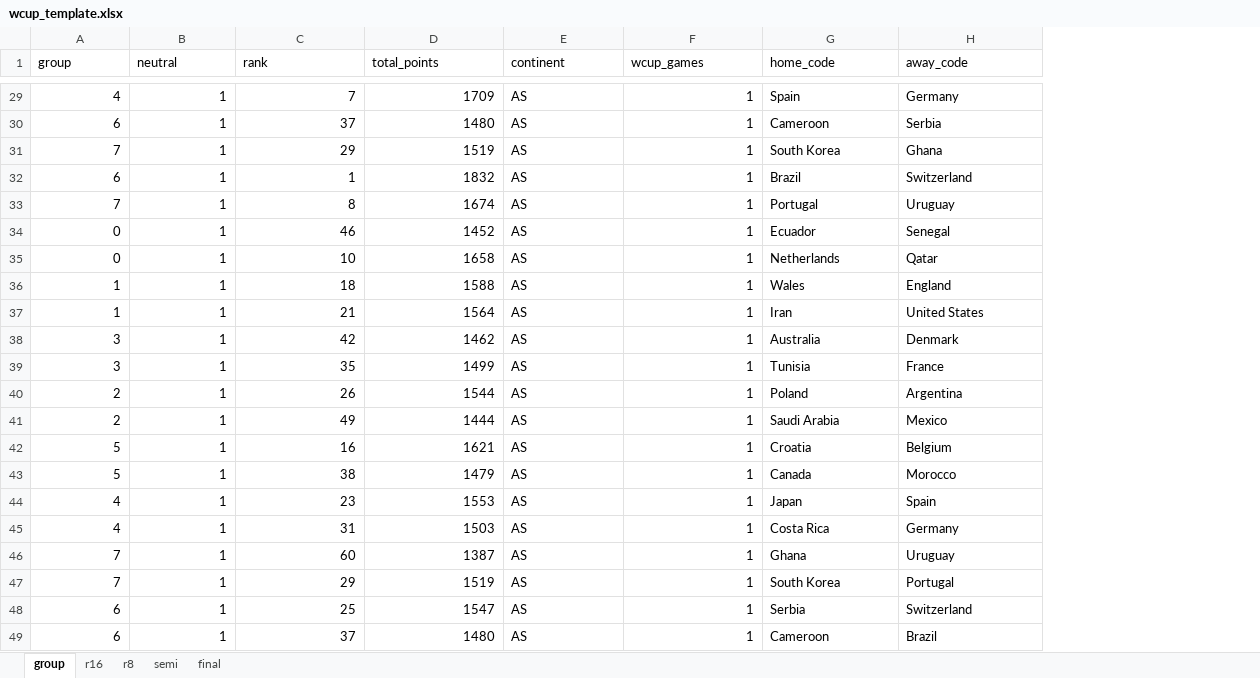
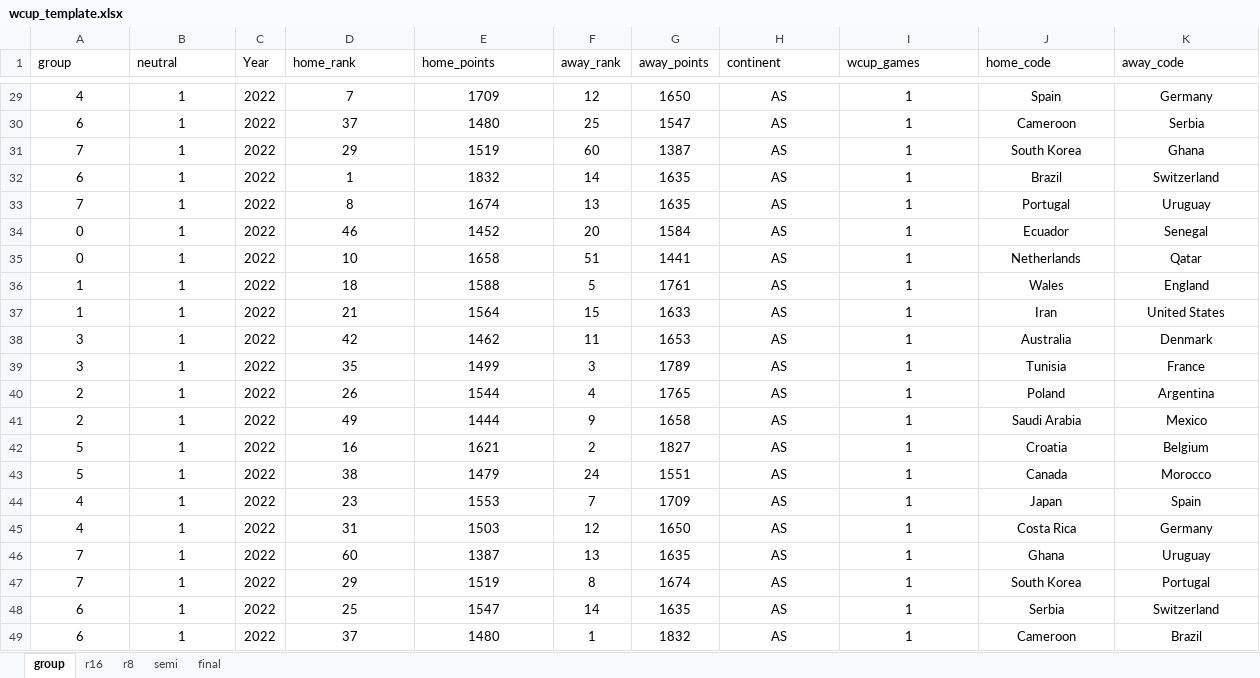
Before and after one commit to Dnbg1982/Practice-Projects, an Excel workbook: Datasets/WorldCUP/wcup_template.xlsx, sheet group, drawn as a sheet; only a part is shown, gaps mark what is left out; values as stored, in another font and other column widths than the file's, no borders; addresses are those after the commit; the diff covers the shown part only; the diff names each change by its address in the sheet, - before the commit and + after, or states it on an @@ line.

```diff
--- a/Datasets/WorldCUP/wcup_template.xlsx (sheet group)
+++ b/Datasets/WorldCUP/wcup_template.xlsx (sheet group)
+column C (Year), rows 29-49: all 2022
+column F (away_rank), rows 29-49: 12 | 25 | 60 | 14 | 13 | 20 | 51 | 5 | 15 | 11 | 3 | 4 | 9 | 2 | 24 | 7 | 12 | 13 | 8 | 14 | 1
+column G (away_points), rows 29-49: 1650 | 1547 | 1387 | 1635 | 1635 | 1584 | 1441 | 1761 | 1633 | 1653 | 1789 | 1765 | 1658 | 1827 | 1551 | 1709 | 1650 | 1635 | 1674 | 1635 | 1832
-D1: rank
+D1: home_rank
-E1: total_points
+E1: home_points
-A29:B49 alignment: right
+A29:B49 alignment: center
-D29:E49 alignment: right
+D29:E49 alignment: center
-H29:H49 alignment: left
+H29:H49 alignment: center
-I29:I49 alignment: right
+I29:I49 alignment: center
-J29:K49 alignment: left
+J29:K49 alignment: center
```
Also changed, not shown: cell formats elsewhere in this sheet, sheet final, sheet semi, sheet r8, sheet r16.
